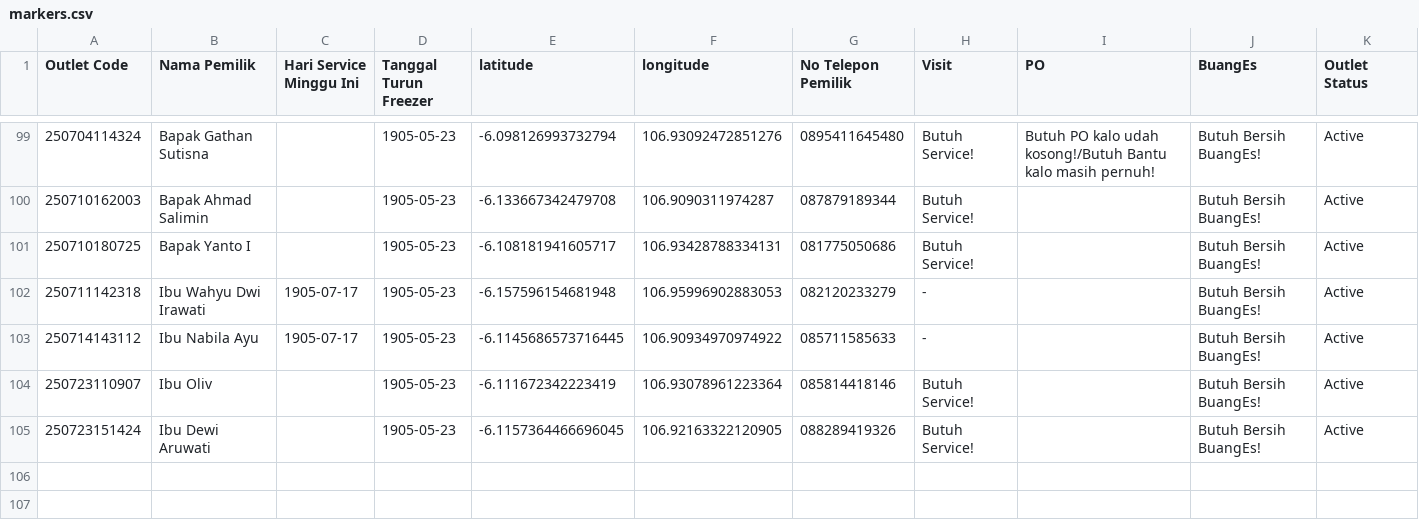
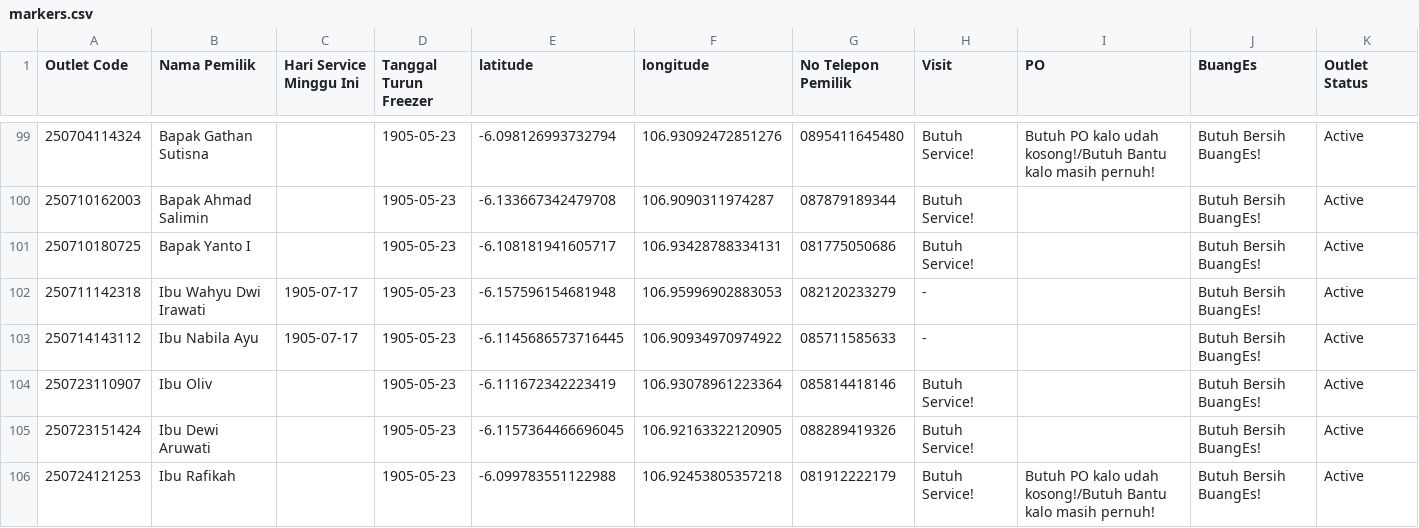
Before and after one commit to AlimanIrawan/service-map, a CSV file: public/markers.csv, drawn as a sheet; only a part is shown, gaps mark what is left out; the diff names each change by its address in the sheet, - before the commit and + after, or states it on an @@ line.

Commit message:
🚚 更新送货数据 - 2025/07/24

```diff
--- a/public/markers.csv
+++ b/public/markers.csv
+row 106: 250724121253 | Ibu Rafikah |  | 1905-05-23 | -6.099783551122988 | 106.92453805357218 | 081912222179 | Butuh Service! | Butuh PO kalo udah kosong!/Butuh Bantu kalo masih pernuh! | Butuh Bersih BuangEs! | Active
```
